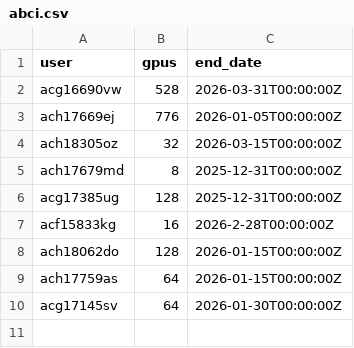
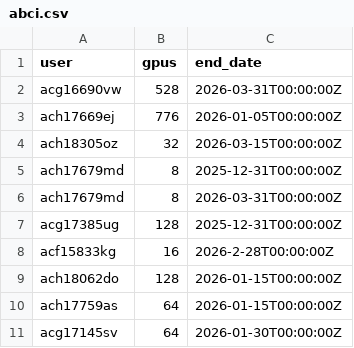
Before and after one commit to llm-jp/cluster-limits, a CSV file: abci.csv, drawn as a sheet.

Commit message:
Update abci.csv (#69)
Experiments for https://github.com/llm-jp/experiments/issues/294 and https://github.com/llm-jp/experiments/issues/217

Co-authored-by: Yusuke Oda <yusuke.oda@predicate.jp>

```diff
--- a/abci.csv
+++ b/abci.csv
@@ -5,2 +5,3 @@ ach18305oz,32,2026-03-15T00:00:00Z
 ach17679md,8,2025-12-31T00:00:00Z
+ach17679md,8,2026-03-31T00:00:00Z
 acg17385ug,128,2025-12-31T00:00:00Z
```
